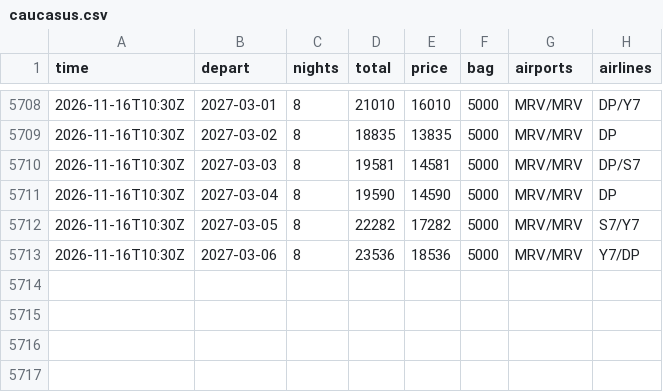
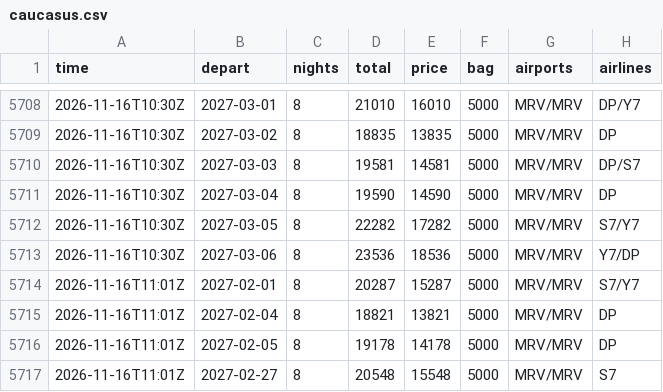
Before and after one commit to JohnLennon000/ski-tickets, a CSV file: docs/data/trips/caucasus.csv, drawn as a sheet; only a part is shown, gaps mark what is left out; the diff names each change by its address in the sheet, - before the commit and + after, or states it on an @@ line.

```diff
--- a/docs/data/trips/caucasus.csv
+++ b/docs/data/trips/caucasus.csv
+row 5714: 2026-11-16T11:01Z | 2027-02-01 | 8 | 20287 | 15287 | 5000 | MRV/MRV | S7/Y7
+row 5715: 2026-11-16T11:01Z | 2027-02-04 | 8 | 18821 | 13821 | 5000 | MRV/MRV | DP
+row 5716: 2026-11-16T11:01Z | 2027-02-05 | 8 | 19178 | 14178 | 5000 | MRV/MRV | DP
+row 5717: 2026-11-16T11:01Z | 2027-02-27 | 8 | 20548 | 15548 | 5000 | MRV/MRV | S7
```
Also changed, not shown: docs/data/best.csv, docs/data/trips/gorny.csv, 6 other files.
